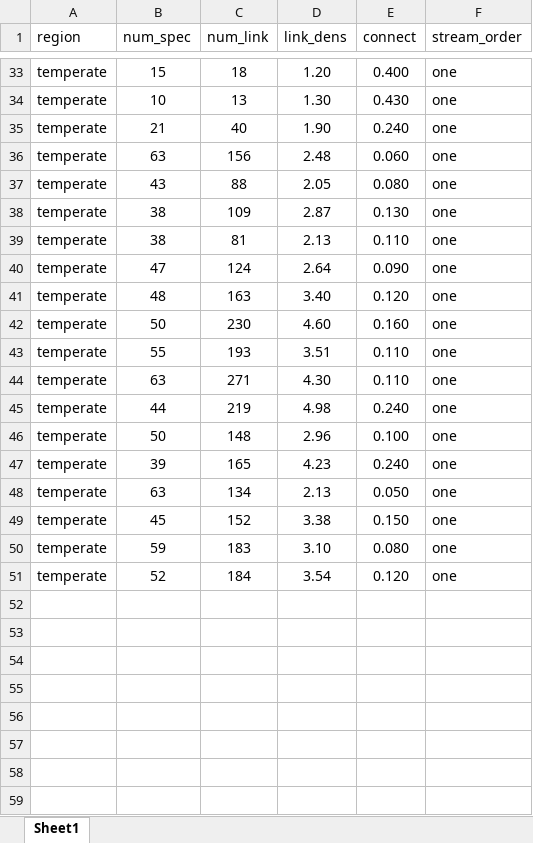
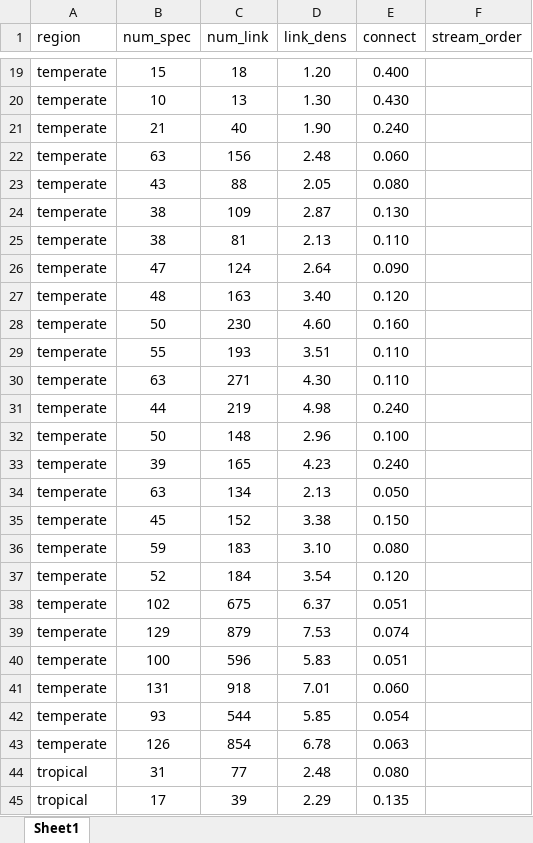
Before and after one commit to PEGutierrezF/uvm_students, an Excel workbook: 2024 Reilly Connelly/data.xlsx, sheet Sheet1, drawn as a sheet; only a part is shown, gaps mark what is left out; values as stored, in another font and other column widths than the file's, no borders; addresses are those after the commit; the diff covers the shown part only; the diff names each change by its address in the sheet, - before the commit and + after, or states it on an @@ line.

```diff
--- a/2024 Reilly Connelly/data.xlsx (sheet Sheet1)
+++ b/2024 Reilly Connelly/data.xlsx (sheet Sheet1)
-F19:F37 (stream_order): one
+F19:F37 (stream_order): (empty)
+row 38: temperate | 102 | 675 | 6.37 | 0.051
+row 39: temperate | 129 | 879 | 7.53 | 0.074
+row 40: temperate | 100 | 596 | 5.83 | 0.051
+row 41: temperate | 131 | 918 | 7.01 | 0.060
+row 42: temperate | 93 | 544 | 5.85 | 0.054
+row 43: temperate | 126 | 854 | 6.78 | 0.063
+row 44: tropical | 31 | 77 | 2.48 | 0.080
+row 45: tropical | 17 | 39 | 2.29 | 0.135
```
Also changed, not shown: 12 added rows, 14 removed rows and 17 edited cells elsewhere in this sheet, 1 other file.
